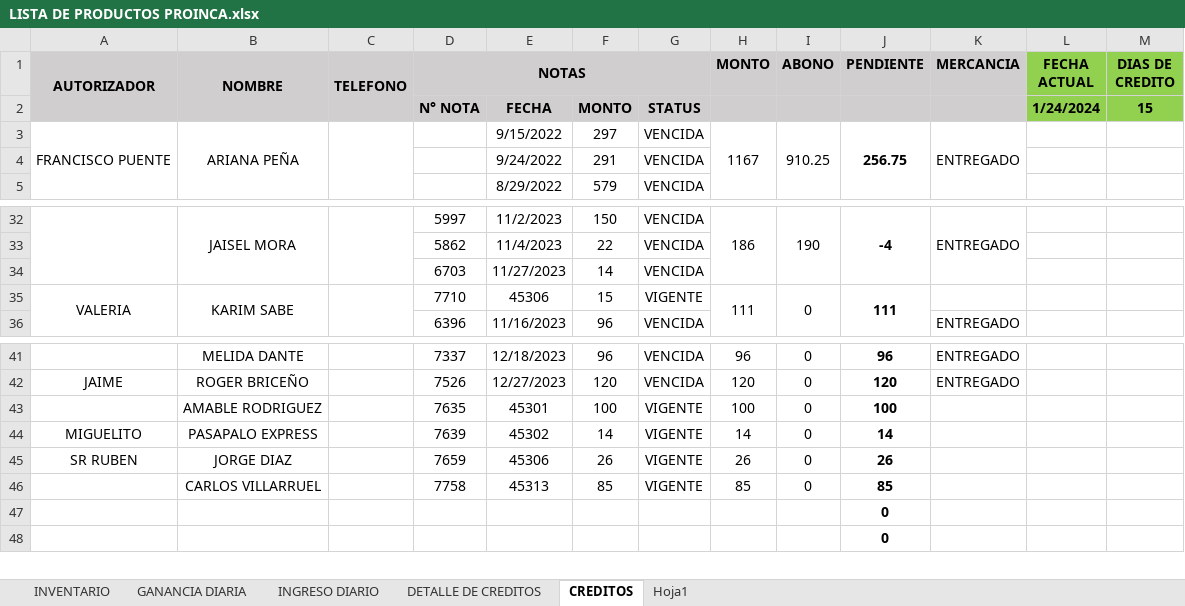
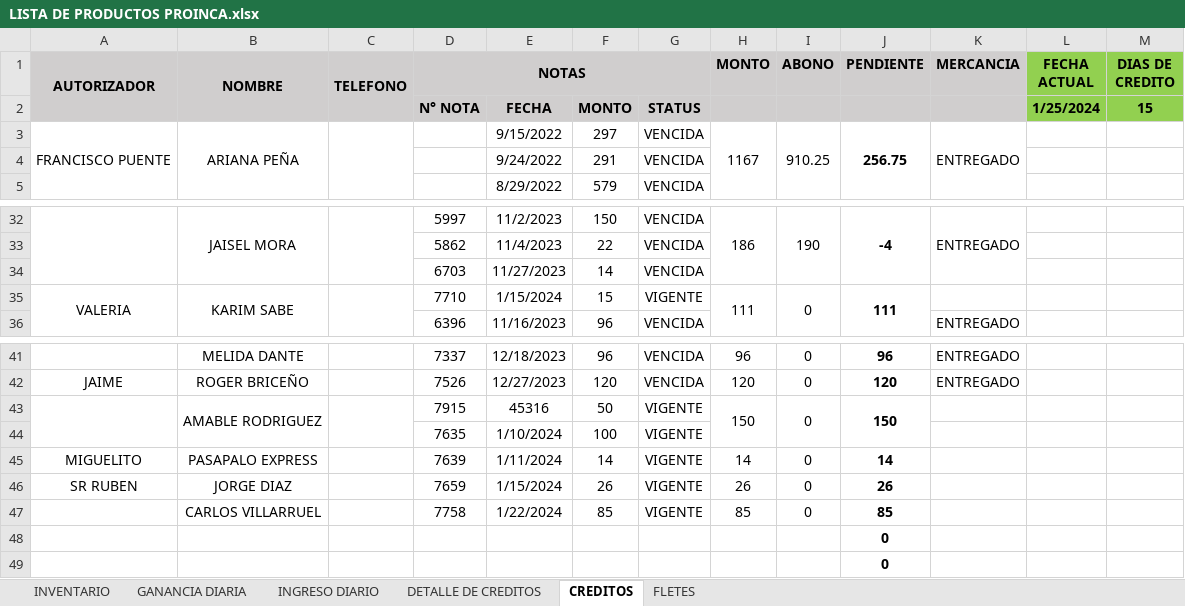
Before and after one commit to JPuente25/Proinca, an Excel workbook: LISTA DE PRODUCTOS PROINCA.xlsx, sheet CREDITOS, drawn as a sheet; only a part is shown, gaps mark what is left out; values as stored, in another font and other column widths than the file's, no borders; conditional formats not drawn; removed rows and columns are numbered as before the commit, all else as after; the diff names each change by its address in the sheet, - before the commit and + after, or states it on an @@ line.

```diff
--- a/LISTA DE PRODUCTOS PROINCA.xlsx (sheet CREDITOS)
+++ b/LISTA DE PRODUCTOS PROINCA.xlsx (sheet CREDITOS)
-sheet tab: Hoja1
+sheet tab: FLETES
-L2 (FECHA ACTUAL): 1/24/2024
+L2 (FECHA ACTUAL): 1/25/2024
-E35: 45306
+E35: 1/15/2024
-row 43:  | AMABLE RODRIGUEZ |  | 7635 | 45301 | 100 | VIGENTE | 100 | 0 | 100
+row 43:  | AMABLE RODRIGUEZ |  | 7915 | 45316 | 50 | VIGENTE | 150 | 0 | 150
+row 44:  |  |  | 7635 | 1/10/2024 | 100 | VIGENTE
-E45: 45302
+E45: 1/11/2024
-E46: 45306
+E46: 1/15/2024
-E47: 45313
+E47: 1/22/2024
```
Also changed, not shown: sheet DETALLE DE CREDITOS, sheet GANANCIA DIARIA, sheet INGRESO DIARIO, sheet FLETES, formulas that keep their value.
